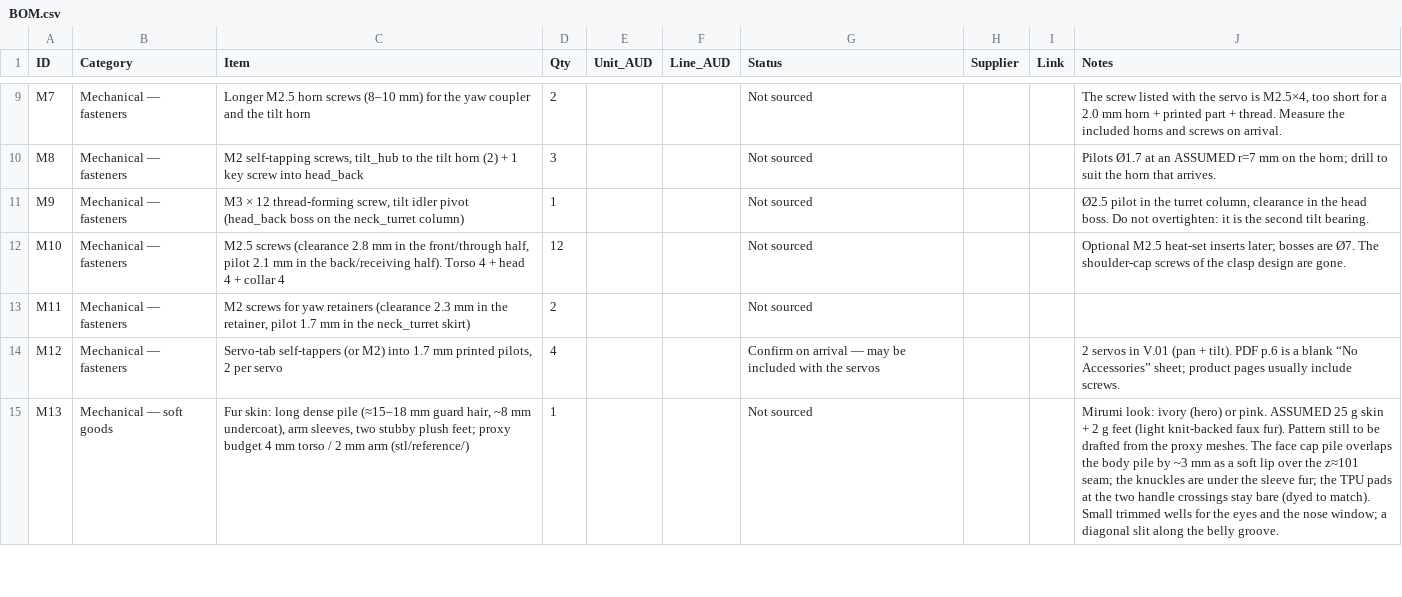
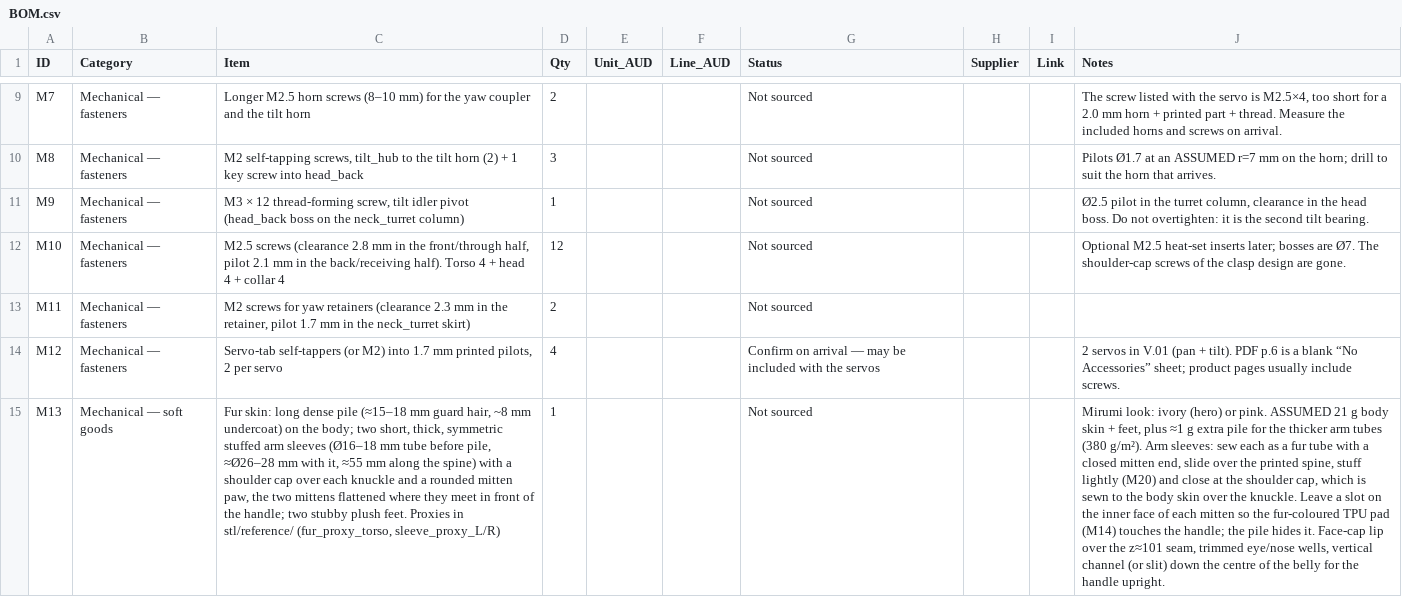
Before and after one commit to Hewlbern/Tomo, a CSV file: BOM.csv, drawn as a sheet; only a part is shown, gaps mark what is left out; the diff covers the shown part only; the diff names each change by its address in the sheet, - before the commit and + after, or states it on an @@ line.

Commit message:
v0.1: two thick Mirumi-style arms

```diff
--- a/BOM.csv
+++ b/BOM.csv
-C15 (Item): …~8 mm undercoat), arm sleeves, two stubby plush feet; proxy budget 4 mm torso / 2 mm arm (stl/reference/)
+C15 (Item): …~8 mm undercoat) on the body; two short, thick, symmetric stuffed arm sleeves (Ø16–18 mm tube before pile, ≈Ø26–28 mm with it, ≈55 mm along the spine) with a shoulder cap over each knuckle and a rounded mitten paw, the two mittens flattened where they meet in front of the handle; two stubby plush feet. Proxies in stl/reference/ (fur_proxy_torso, sleeve_proxy_L/R)
-J15 (Notes): …pink. ASSUMED 25 g skin + 2 g feet (light knit-backed faux fur). Pattern still to be drafted from the proxy meshes. The face cap pile overlaps the body pile by ~3 mm as a soft lip over the z≈101 seam; the knuckles are under the sleeve fur; the TPU pads at the two handle crossings stay bare (dyed to match). Small trimmed wells for the eyes and the nose window; a diagonal slit along the belly groove.
+J15 (Notes): …pink. ASSUMED 21 g body skin + feet, plus ≈1 g extra pile for the thicker arm tubes (380 g/m²). Arm sleeves: sew each as a fur tube with a closed mitten end, slide over the printed spine, stuff lightly (M20) and close at the shoulder cap, which is sewn to the body skin over the knuckle. Leave a slot on the inner face of each mitten so the fur-coloured TPU pad (M14) touches the handle; the pile hides it. Face-cap lip over the z≈101 seam, trimmed eye/nose wells, vertical channel (or slit) down the centre of the belly for the handle upright.
```
Also changed, not shown: 1 added row and 3 edited cells elsewhere in this file, results/fit_audit_table.csv, 49 other files.
